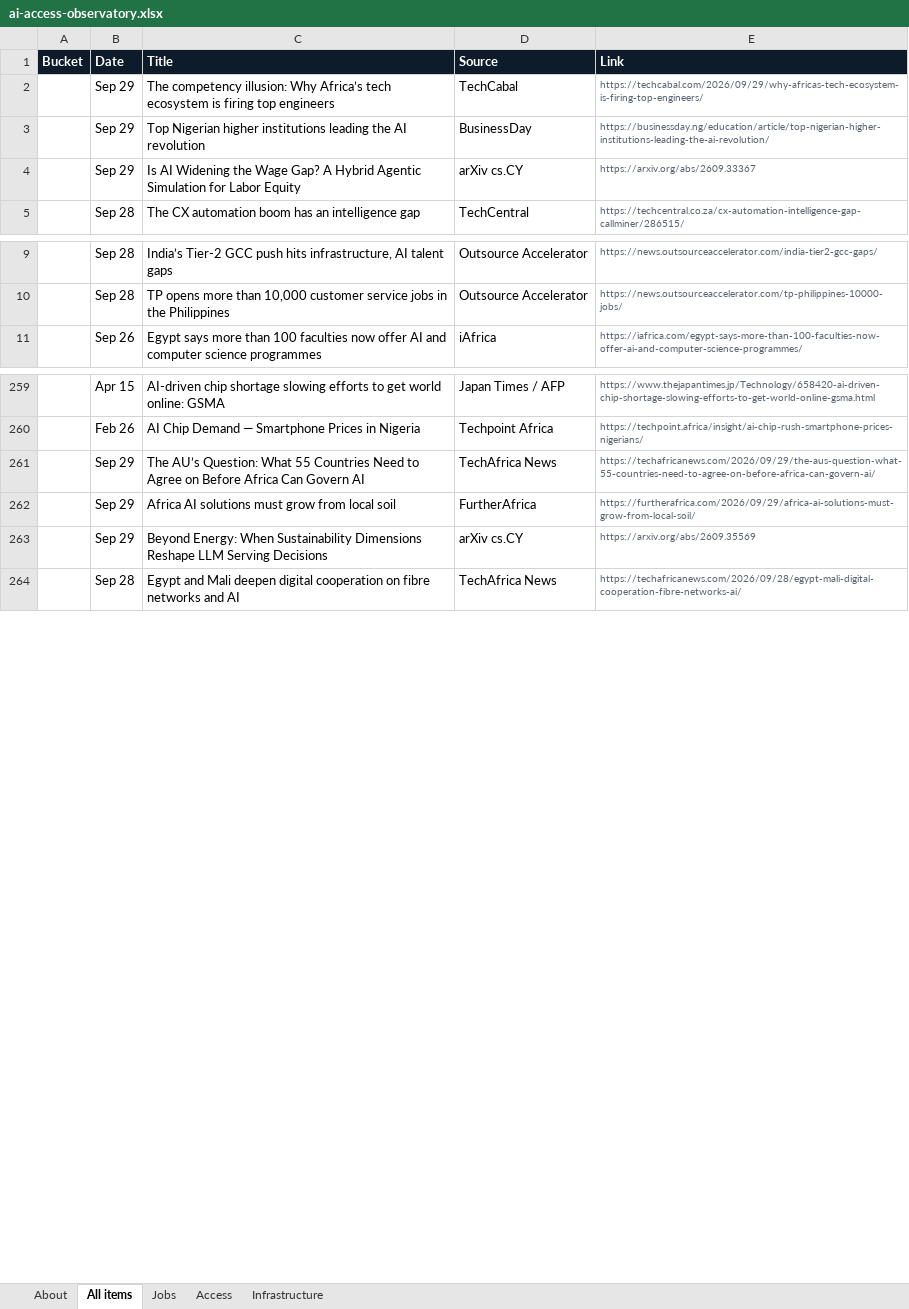
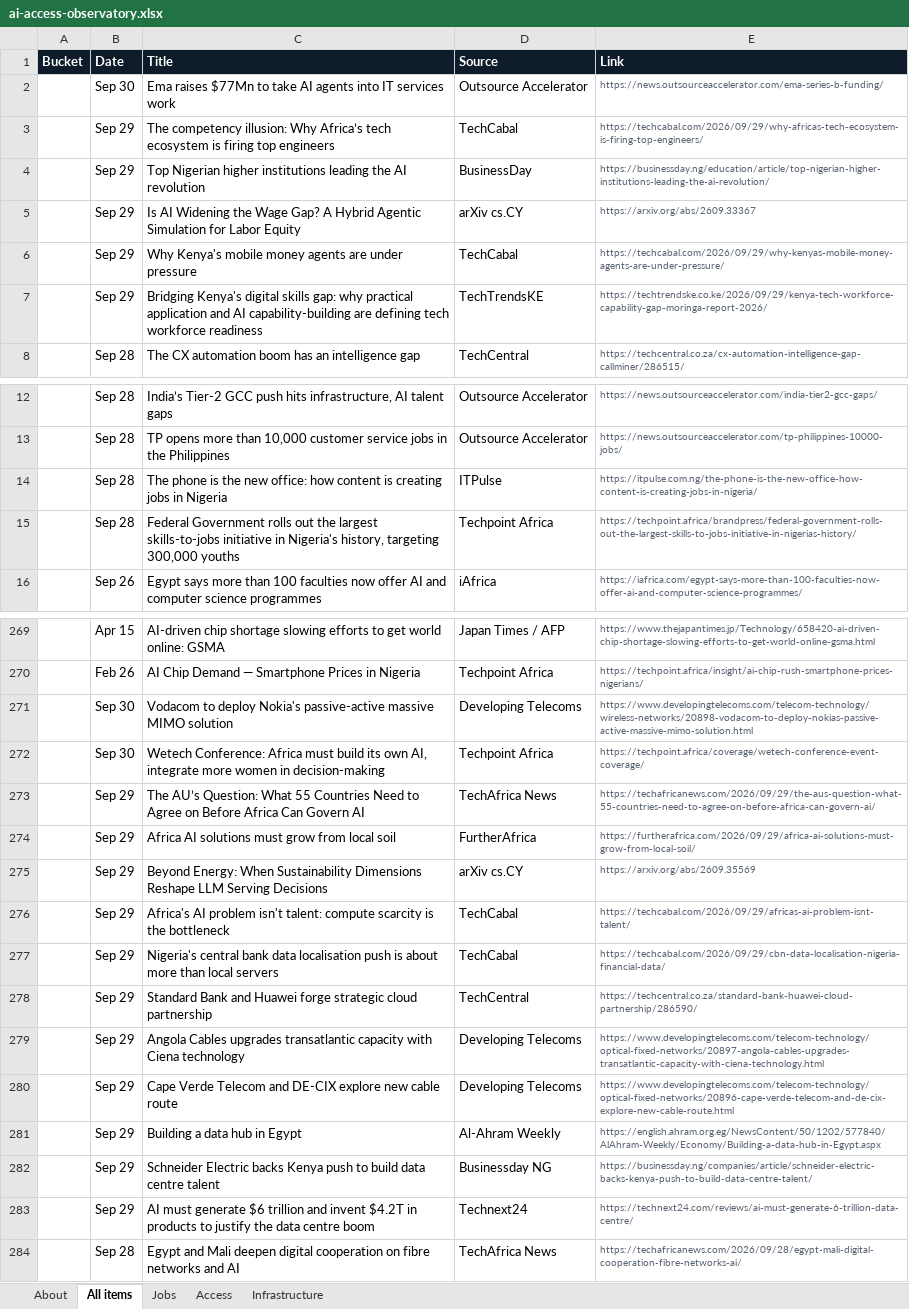
Before and after one commit to samuelajayi29-maker/ai-access-observatory, an Excel workbook: data/ai-access-observatory.xlsx, sheet All items, drawn as a sheet; only a part is shown, gaps mark what is left out; values as stored, in another font and other column widths than the file's, no borders; the diff covers the shown part only; the diff names each change by its address in the sheet, - before the commit and + after, or states it on an @@ line.

Commit message:
Tracker update: items.json, items.csv, Excel export

```diff
--- a/data/ai-access-observatory.xlsx (sheet All items)
+++ b/data/ai-access-observatory.xlsx (sheet All items)
+row 2:  | Sep 30 | Ema raises $77Mn to take AI agents into IT services work | Outsource Accelerator | https://news.outsourceaccelerator.com/ema-series-b-funding/
+row 6:  | Sep 29 | Why Kenya's mobile money agents are under pressure | TechCabal | https://techcabal.com/2026/09/29/why-kenyas-mobile-money-agents-are-under-pressure/
+row 7:  | Sep 29 | Bridging Kenya's digital skills gap: why practical application and AI capability-building are defining tech workforce readiness | TechTrendsKE | https://techtrendske.co.ke/2026/09/29/kenya-tech-workforce-capability-gap-moringa-report-2026/
+row 14:  | Sep 28 | The phone is the new office: how content is creating jobs in Nigeria | ITPulse | https://itpulse.com.ng/the-phone-is-the-new-office-how-content-is-creating-jobs-in-nigeria/
+row 15:  | Sep 28 | Federal Government rolls out the largest skills-to-jobs initiative in Nigeria's history, targeting 300,000 youths | Techpoint Africa | https://techpoint.africa/brandpress/federal-government-rolls-out-the-largest-skills-to-jobs-initiative-in-nigerias-history/
+row 271:  | Sep 30 | Vodacom to deploy Nokia's passive-active massive MIMO solution | Developing Telecoms | https://www.developingtelecoms.com/telecom-technology/wireless-networks/20898-vodacom-to-deploy-nokias-passive-active-massive-mimo-solution.html
+row 272:  | Sep 30 | Wetech Conference: Africa must build its own AI, integrate more women in decision-making | Techpoint Africa | https://techpoint.africa/coverage/wetech-conference-event-coverage/
+row 276:  | Sep 29 | Africa's AI problem isn't talent: compute scarcity is the bottleneck | TechCabal | https://techcabal.com/2026/09/29/africas-ai-problem-isnt-talent/
+row 277:  | Sep 29 | Nigeria's central bank data localisation push is about more than local servers | TechCabal | https://techcabal.com/2026/09/29/cbn-data-localisation-nigeria-financial-data/
+row 278:  | Sep 29 | Standard Bank and Huawei forge strategic cloud partnership | TechCentral | https://techcentral.co.za/standard-bank-huawei-cloud-partnership/286590/
+row 279:  | Sep 29 | Angola Cables upgrades transatlantic capacity with Ciena technology | Developing Telecoms | https://www.developingtelecoms.com/telecom-technology/optical-fixed-networks/20897-angola-cables-upgrades-transatlantic-capacity-with-ciena-technology.html
+row 280:  | Sep 29 | Cape Verde Telecom and DE-CIX explore new cable route | Developing Telecoms | https://www.developingtelecoms.com/telecom-technology/optical-fixed-networks/20896-cape-verde-telecom-and-de-cix-explore-new-cable-route.html
+row 281:  | Sep 29 | Building a data hub in Egypt | Al-Ahram Weekly | https://english.ahram.org.eg/NewsContent/50/1202/577840/AlAhram-Weekly/Economy/Building-a-data-hub-in-Egypt.aspx
+row 282:  | Sep 29 | Schneider Electric backs Kenya push to build data centre talent | Businessday NG | https://businessday.ng/companies/article/schneider-electric-backs-kenya-push-to-build-data-centre-talent/
+row 283:  | Sep 29 | AI must generate $6 trillion and invent $4.2T in products to justify the data centre boom | Technext24 | https://technext24.com/reviews/ai-must-generate-6-trillion-data-centre/
```
Also changed, not shown: 6 added rows elsewhere in this sheet, sheet Infrastructure, sheet Jobs, sheet Access, sheet About, 2 other files.
